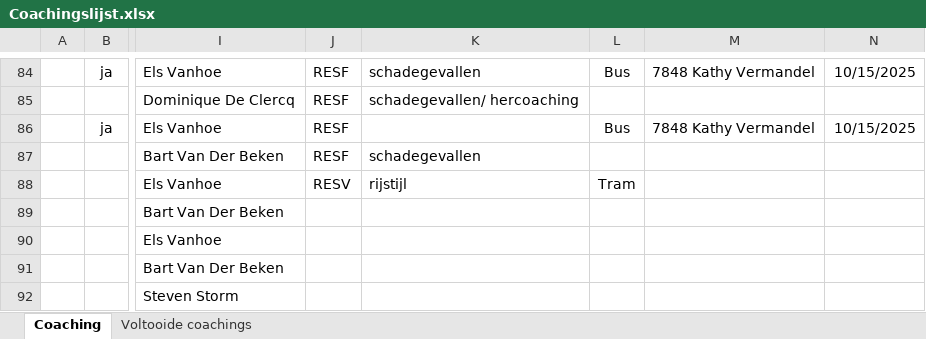
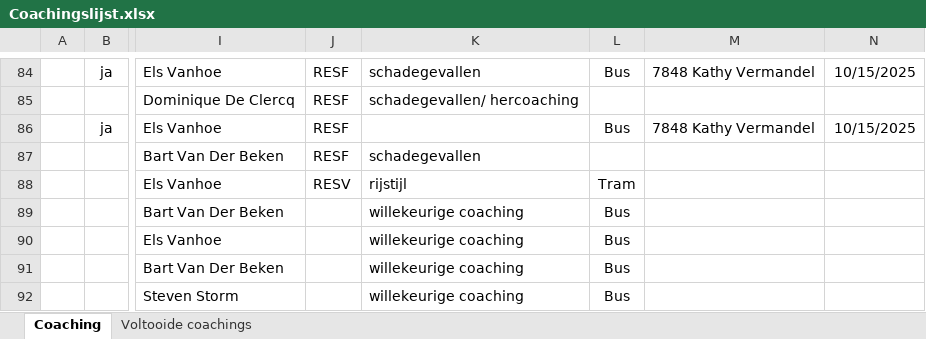
Before and after one commit to Stoffels84/schade, an Excel workbook: Coachingslijst.xlsx, sheet Coaching, drawn as a sheet; only a part is shown, gaps mark what is left out; values as stored, in another font and other column widths than the file's, no borders; conditional formats and table styles not drawn; the diff names each change by its address in the sheet, - before the commit and + after, or states it on an @@ line.

Commit message:
auto: update vanuit Teams

```diff
--- a/Coachingslijst.xlsx (sheet Coaching)
+++ b/Coachingslijst.xlsx (sheet Coaching)
-K89:K92: (empty)
+K89:K92: willekeurige coaching
-L89:L92: (empty)
+L89:L92: Bus
```
